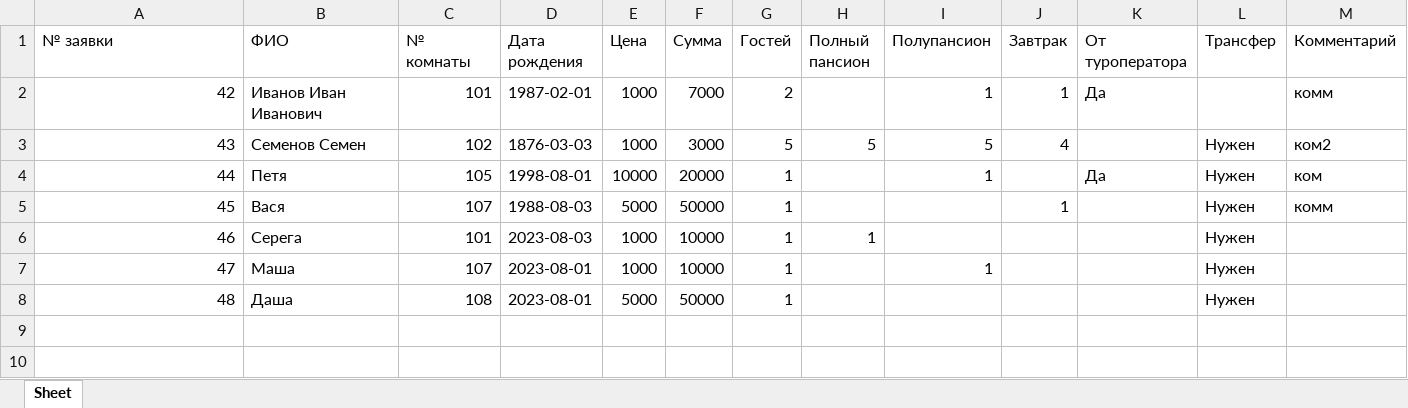
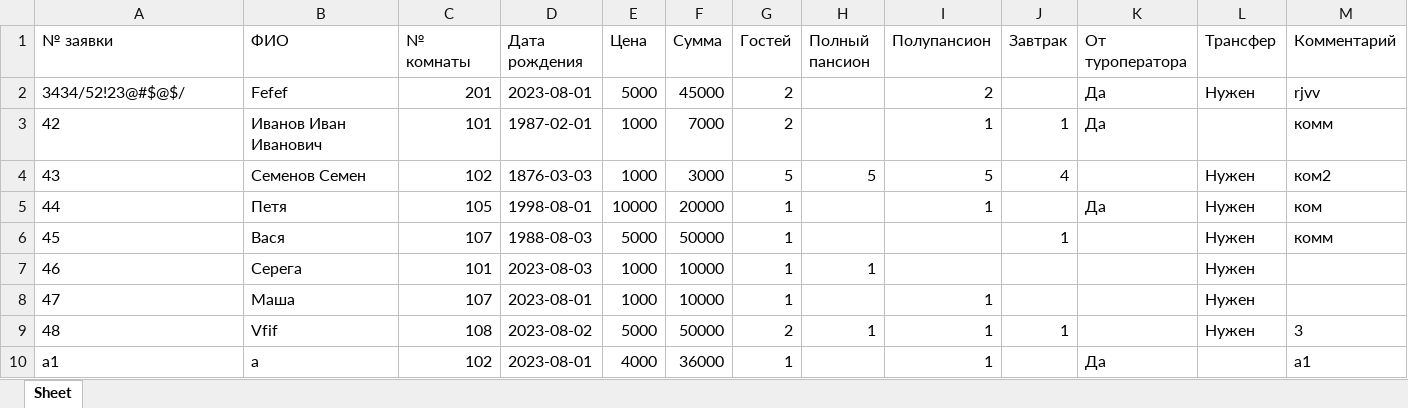
Before and after one commit to LChrist7/LHotel, an Excel workbook: Все_бронирования.xlsx, sheet Sheet, drawn as a sheet; values as stored, in another font and other column widths than the file's, no borders; removed rows and columns are numbered as before the commit, all else as after; the diff names each change by its address in the sheet, - before the commit and + after, or states it on an @@ line.

```diff
--- a/Все_бронирования.xlsx (sheet Sheet)
+++ b/Все_бронирования.xlsx (sheet Sheet)
+row 2: 3434/52!23@#$@$/ | Fefef | 201 | 2023-08-01 | 5000 | 45000 | 2 |  | 2 |  | Да | Нужен | rjvv
-A3:A8 alignment: right
+A3:A8 alignment: left
-row 8: 48 | Даша | 108 | 2023-08-01 | 5000 | 50000 | 1 |  |  |  |  | Нужен
+row 9: 48 | Vfif | 108 | 2023-08-02 | 5000 | 50000 | 2 | 1 | 1 | 1 |  | Нужен | 3
+row 10: a1 | a | 102 | 2023-08-01 | 4000 | 36000 | 1 |  | 1 |  | Да |  | a1
```
Also changed, not shown: 2 other files.
